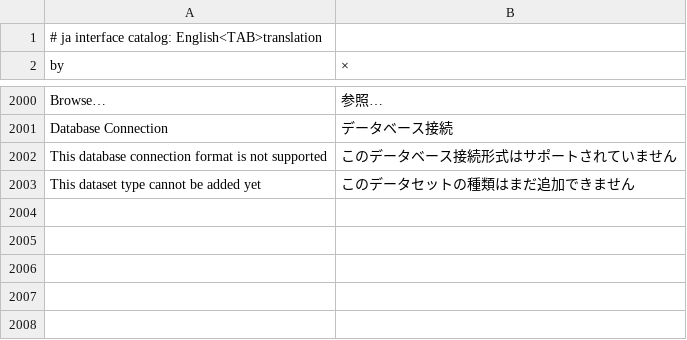
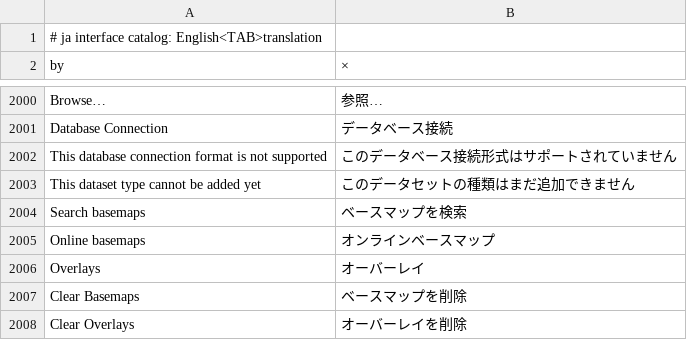
Before and after one commit to JanSolo99/geoforge, a TSV file: app/crates/ui-egui/src/i18n/ja.tsv, drawn as a sheet; only a part is shown, gaps mark what is left out; the diff names each change by its address in the sheet, - before the commit and + after, or states it on an @@ line.

```diff
--- a/app/crates/ui-egui/src/i18n/ja.tsv
+++ b/app/crates/ui-egui/src/i18n/ja.tsv
+row 2004: Search basemaps | ベースマップを検索
+row 2005: Online basemaps | オンラインベースマップ
+row 2006: Overlays | オーバーレイ
+row 2007: Clear Basemaps | ベースマップを削除
+row 2008: Clear Overlays | オーバーレイを削除
```
Also changed, not shown: app/crates/ui-egui/src/i18n/az.tsv, app/crates/ui-egui/src/i18n/fr.tsv, 24 other files.
